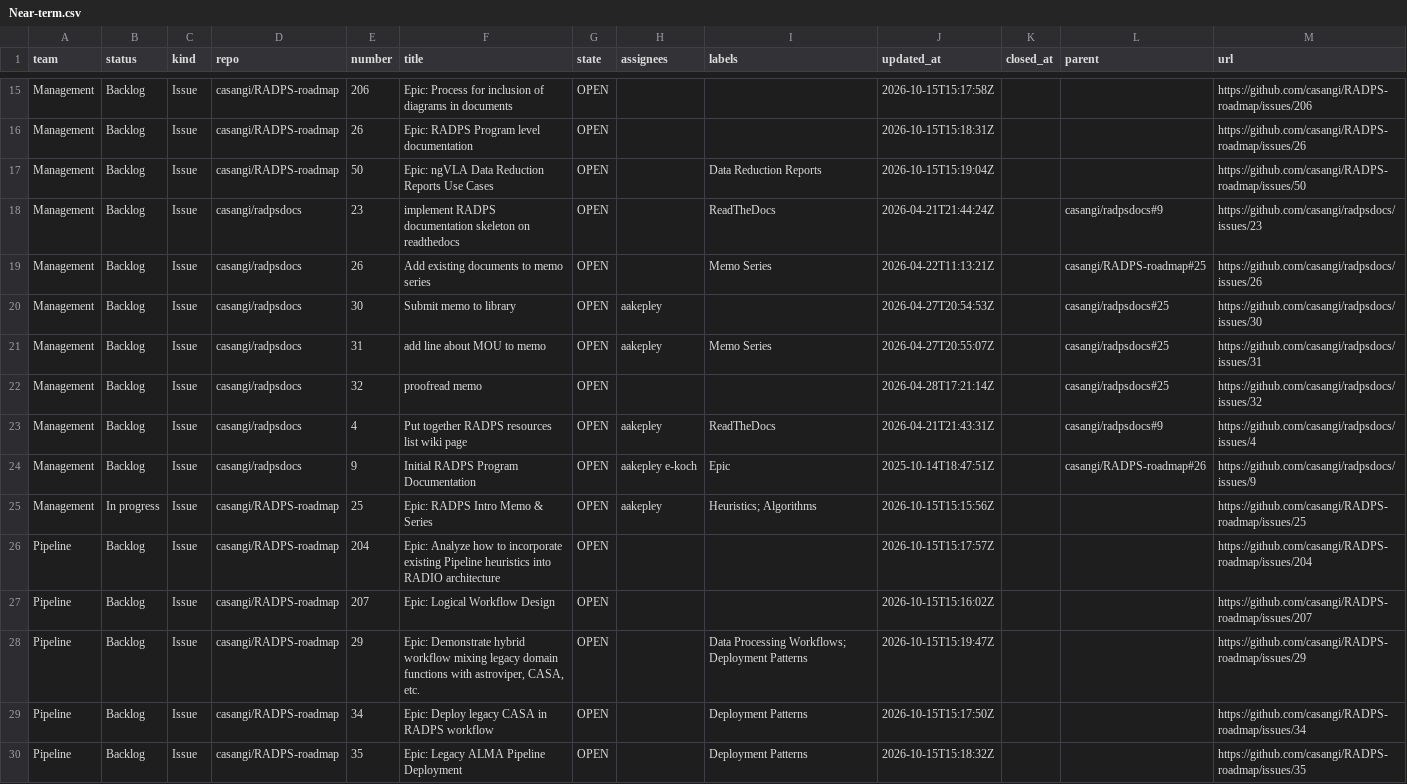
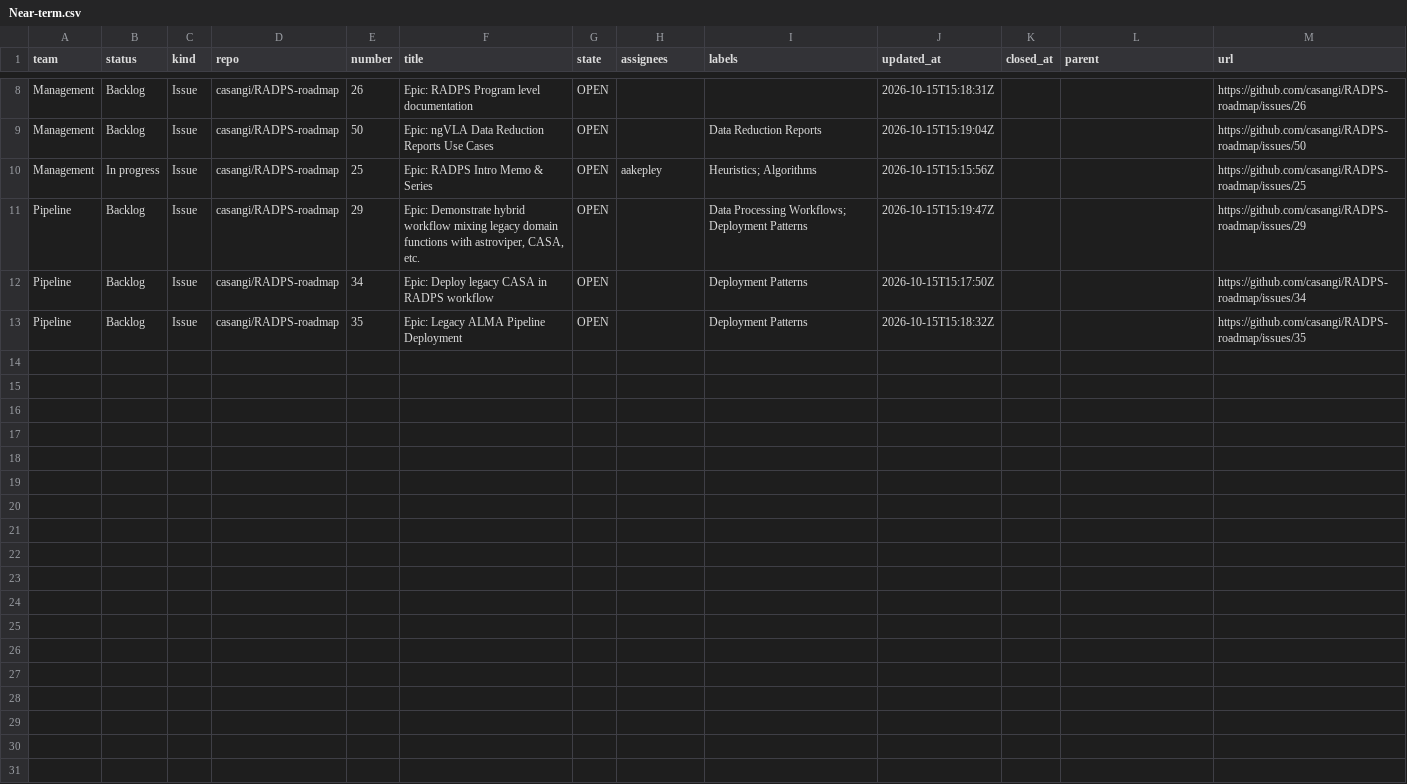
Before and after one commit to casangi/RADPS-roadmap, a CSV file: project33/pi/Near-term.csv, drawn as a sheet; only a part is shown, gaps mark what is left out; the diff covers the shown part only; the diff names each change by its address in the sheet, - before the commit and + after, or states it on an @@ line.

```diff
--- a/project33/pi/Near-term.csv
+++ b/project33/pi/Near-term.csv
-row 15: Management | Backlog | Issue | casangi/RADPS-roadmap | 206 | Epic: Process for inclusion of diagrams in documents | OPEN |  |  | 2026-10-15T15:17:58Z |  |  | https://github.com/casangi/RADPS-roadmap/issues/206
-row 18: Management | Backlog | Issue | casangi/radpsdocs | 23 | implement RADPS documentation skeleton on readthedocs | OPEN |  | ReadTheDocs | 2026-04-21T21:44:24Z |  | casangi/radpsdocs#9 | https://github.com/casangi/radpsdocs/issues/23
-row 19: Management | Backlog | Issue | casangi/radpsdocs | 26 | Add existing documents to memo series | OPEN |  | Memo Series | 2026-04-22T11:13:21Z |  | casangi/RADPS-roadmap#25 | https://github.com/casangi/radpsdocs/issues/26
-row 20: Management | Backlog | Issue | casangi/radpsdocs | 30 | Submit memo to library | OPEN | aakepley |  | 2026-04-27T20:54:53Z |  | casangi/radpsdocs#25 | https://github.com/casangi/radpsdocs/issues/30
-row 21: Management | Backlog | Issue | casangi/radpsdocs | 31 | add line about MOU to memo | OPEN | aakepley | Memo Series | 2026-04-27T20:55:07Z |  | casangi/radpsdocs#25 | https://github.com/casangi/radpsdocs/issues/31
-row 22: Management | Backlog | Issue | casangi/radpsdocs | 32 | proofread memo | OPEN |  |  | 2026-04-28T17:21:14Z |  | casangi/radpsdocs#25 | https://github.com/casangi/radpsdocs/issues/32
-row 23: Management | Backlog | Issue | casangi/radpsdocs | 4 | Put together RADPS resources list wiki page | OPEN | aakepley | ReadTheDocs | 2026-04-21T21:43:31Z |  | casangi/radpsdocs#9 | https://github.com/casangi/radpsdocs/issues/4
-row 24: Management | Backlog | Issue | casangi/radpsdocs | 9 | Initial RADPS Program Documentation | OPEN | aakepley e-koch | Epic | 2025-10-14T18:47:51Z |  | casangi/RADPS-roadmap#26 | https://github.com/casangi/radpsdocs/issues/9
-row 26: Pipeline | Backlog | Issue | casangi/RADPS-roadmap | 204 | Epic: Analyze how to incorporate existing Pipeline heuristics into RADIO architecture | OPEN |  |  | 2026-10-15T15:17:57Z |  |  | https://github.com/casangi/RADPS-roadmap/issues/204
-row 27: Pipeline | Backlog | Issue | casangi/RADPS-roadmap | 207 | Epic: Logical Workflow Design | OPEN |  |  | 2026-10-15T15:16:02Z |  |  | https://github.com/casangi/RADPS-roadmap/issues/207
```
Also changed, not shown: 7 removed rows elsewhere in this file, project33/pi/Mid-term.csv, project33/pi/PI27.1.csv, 10 other files.
